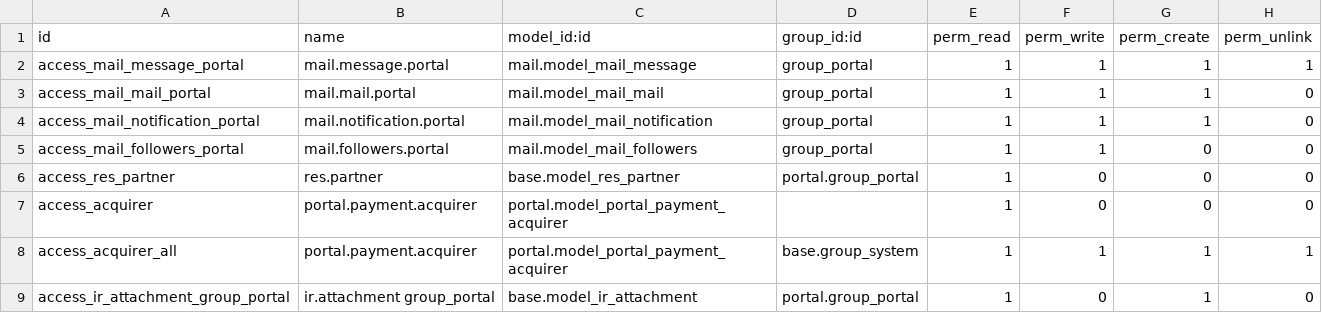
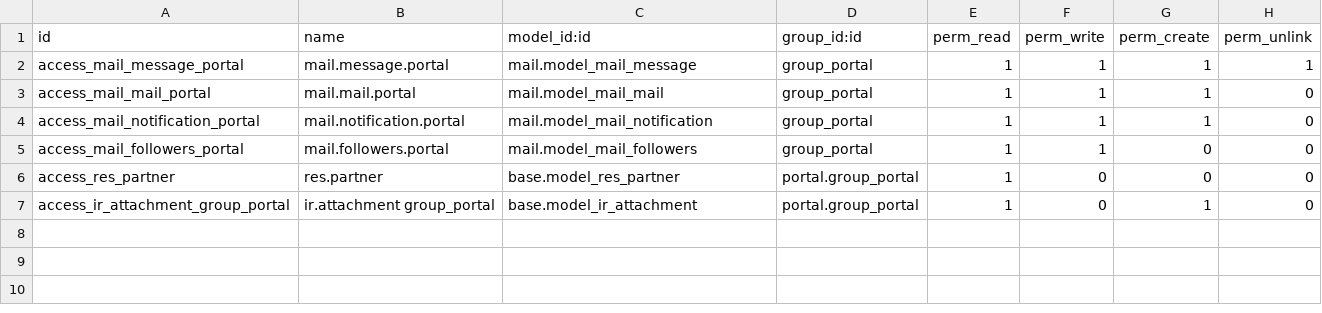
Before and after one commit to ethanfurman/openerp, a CSV file: addons/portal/security/ir.model.access.csv, drawn as a sheet.

Commit message:
remove sharing portion of portal

```diff
--- a/addons/portal/security/ir.model.access.csv
+++ b/addons/portal/security/ir.model.access.csv
@@ -6,4 +6,2 @@ access_mail_followers_portal,mail.followers.portal,mail.model_mail_followers,gro
 access_res_partner,res.partner,base.model_res_partner,portal.group_portal,1,0,0,0
-access_acquirer,portal.payment.acquirer,portal.model_portal_payment_acquirer,,1,0,0,0
-access_acquirer_all,portal.payment.acquirer,portal.model_portal_payment_acquirer,base.group_system,1,1,1,1
 access_ir_attachment_group_portal,ir.attachment group_portal,base.model_ir_attachment,portal.group_portal,1,0,1,0
```
Also changed, not shown: 6 other files.
